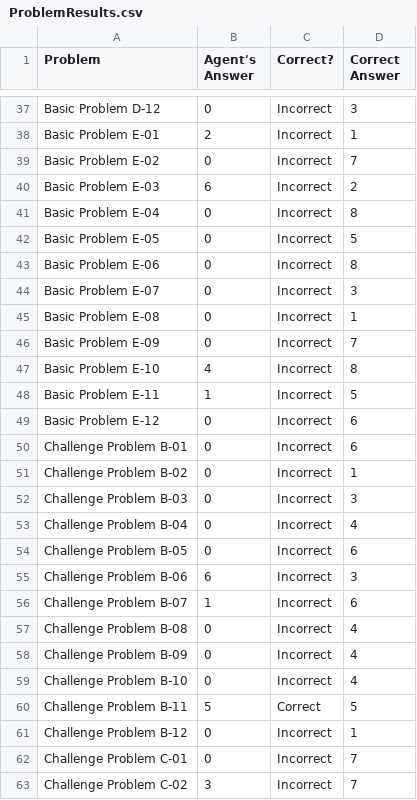
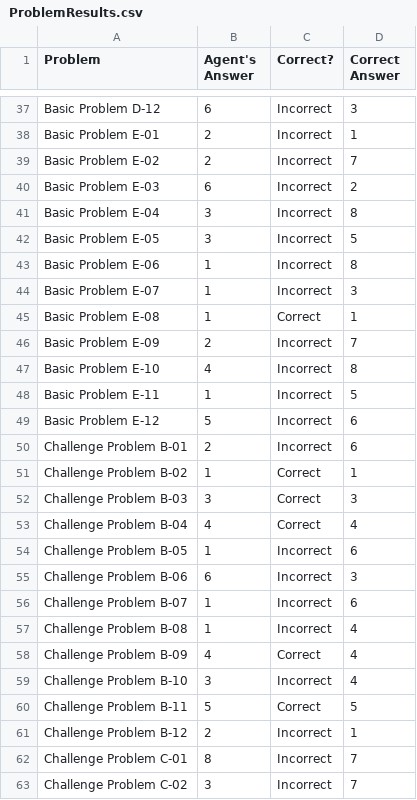
Before and after one commit to dgdghp/RPM, a CSV file: ProblemResults.csv, drawn as a sheet; only a part is shown, gaps mark what is left out; the diff covers the shown part only; the diff names each change by its address in the sheet, - before the commit and + after, or states it on an @@ line.

```diff
--- a/ProblemResults.csv
+++ b/ProblemResults.csv
-B37 (Agent's Answer): 0
+B37 (Agent's Answer): 6
-B39 (Agent's Answer): 0
+B39 (Agent's Answer): 2
-B41:B42 (Agent's Answer): 0
+B41:B42 (Agent's Answer): 3
-B43:B45 (Agent's Answer): 0
+B43:B45 (Agent's Answer): 1
-C45 (Correct?): Incorrect
+C45 (Correct?): Correct
-B46 (Agent's Answer): 0
+B46 (Agent's Answer): 2
-B49 (Agent's Answer): 0
+B49 (Agent's Answer): 5
-B50 (Agent's Answer): 0
+B50 (Agent's Answer): 2
-B51 (Agent's Answer): 0
+B51 (Agent's Answer): 1
-C51:C53 (Correct?): Incorrect
+C51:C53 (Correct?): Correct
-B52 (Agent's Answer): 0
+B52 (Agent's Answer): 3
-B53 (Agent's Answer): 0
+B53 (Agent's Answer): 4
-B54 (Agent's Answer): 0
+B54 (Agent's Answer): 1
-B57 (Agent's Answer): 0
+B57 (Agent's Answer): 1
-B58 (Agent's Answer): 0
+B58 (Agent's Answer): 4
-C58 (Correct?): Incorrect
+C58 (Correct?): Correct
-B59 (Agent's Answer): 0
+B59 (Agent's Answer): 3
-B61 (Agent's Answer): 0
+B61 (Agent's Answer): 2
-B62 (Agent's Answer): 0
+B62 (Agent's Answer): 8
```
Also changed, not shown: 60 edited cells elsewhere in this file, AgentAnswers.csv, SetResults.csv, 2 other files.
